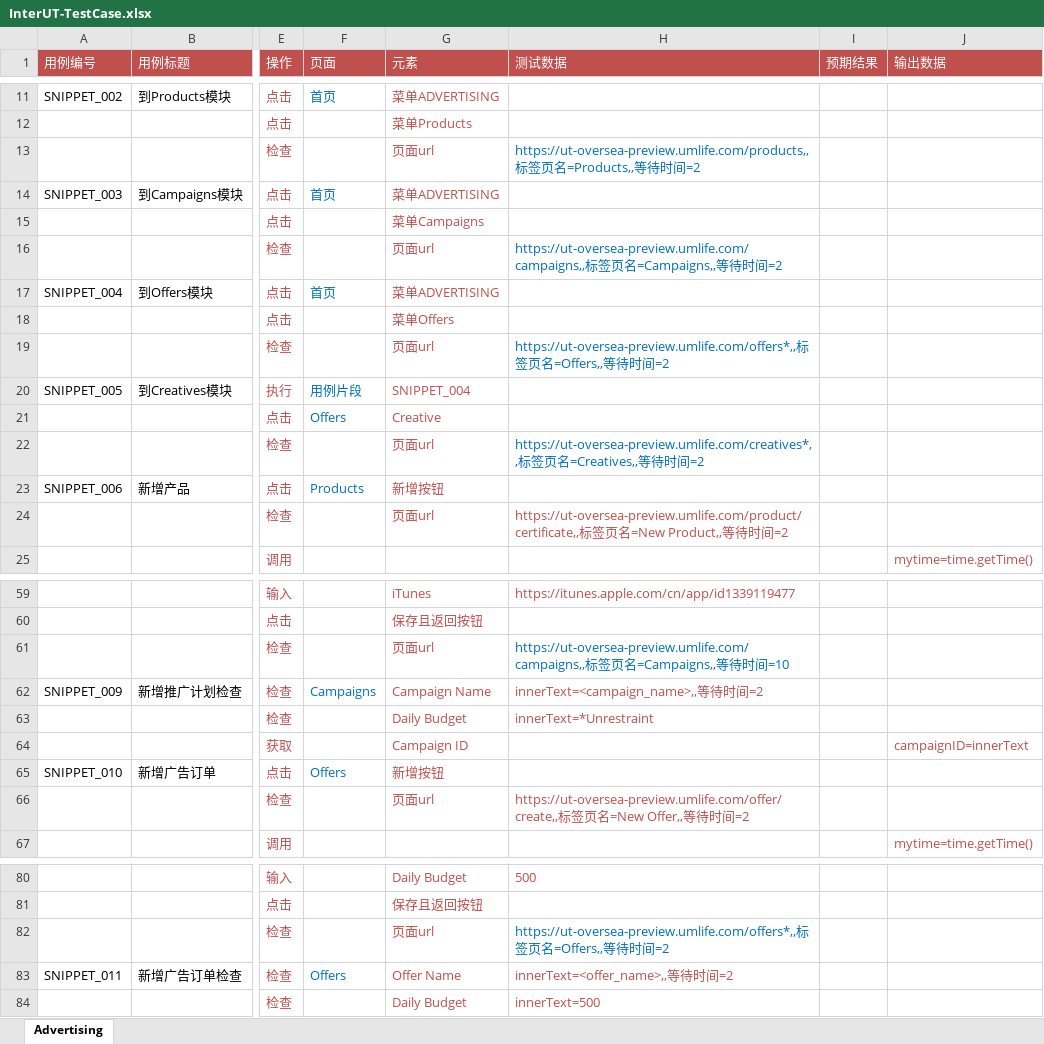
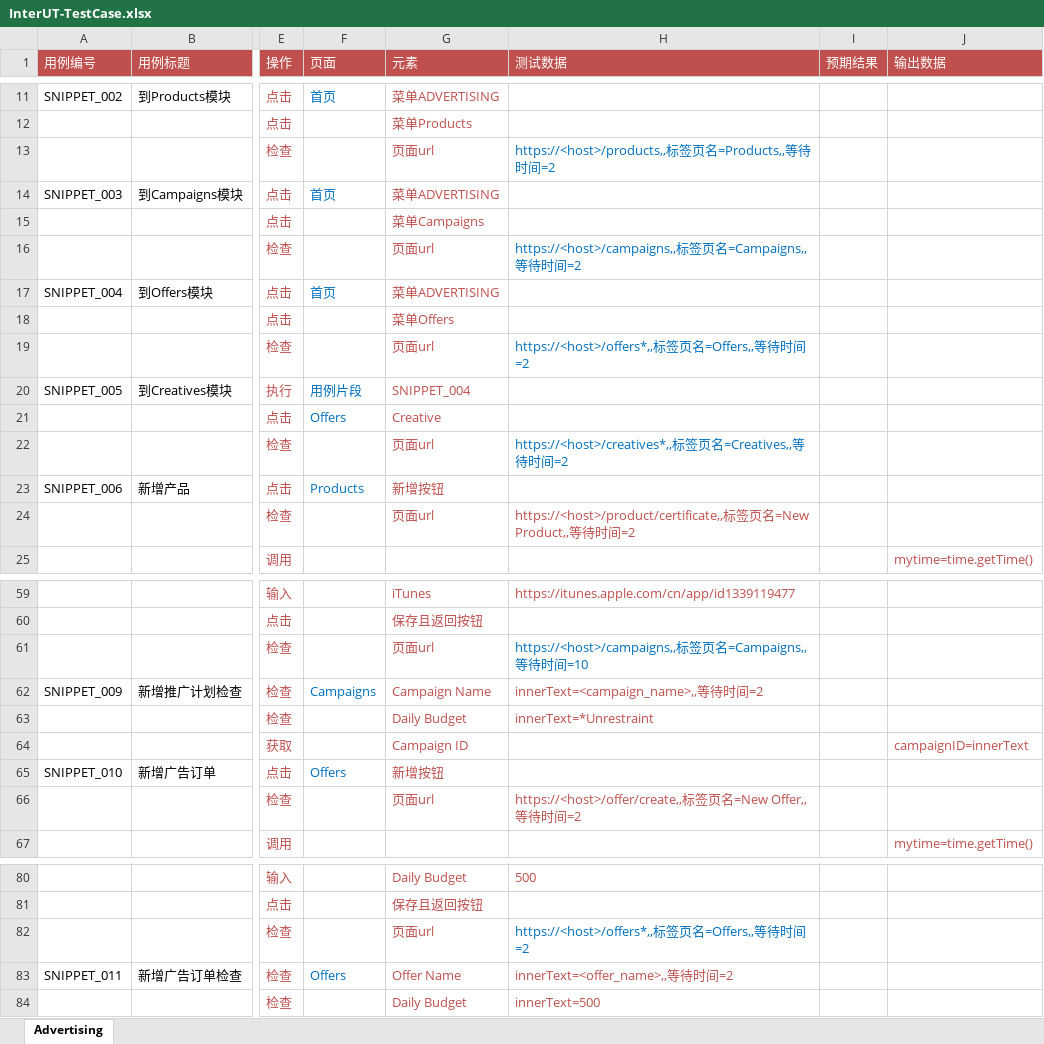
Before and after one commit to StaceyCxh/sweetest, an Excel workbook: sweetest/testcase/InterUT-TestCase.xlsx, sheet Advertising, drawn as a sheet; only a part is shown, gaps mark what is left out; values as stored, in another font and other column widths than the file's, no borders; the diff covers the shown part only; the diff names each change by its address in the sheet, - before the commit and + after, or states it on an @@ line.

```diff
--- a/sweetest/testcase/InterUT-TestCase.xlsx (sheet Advertising)
+++ b/sweetest/testcase/InterUT-TestCase.xlsx (sheet Advertising)
-H13 (测试数据): https://ut-oversea-preview.umlife.com/products,,标签…
+H13 (测试数据): https://<host>/products,,标签…
-H16 (测试数据): https://ut-oversea-preview.umlife.com/campaigns,,标签…
+H16 (测试数据): https://<host>/campaigns,,标签…
-H19 (测试数据): https://ut-oversea-preview.umlife.com/offers*,,标签…
+H19 (测试数据): https://<host>/offers*,,标签…
-H22 (测试数据): https://ut-oversea-preview.umlife.com/creatives*,,标签…
+H22 (测试数据): https://<host>/creatives*,,标签…
-H24 (测试数据): https://ut-oversea-preview.umlife.com/product/certificate,,标签…
+H24 (测试数据): https://<host>/product/certificate,,标签…
-H61 (测试数据): https://ut-oversea-preview.umlife.com/campaigns,,标签…
+H61 (测试数据): https://<host>/campaigns,,标签…
-H66 (测试数据): https://ut-oversea-preview.umlife.com/offer/create,,标签…
+H66 (测试数据): https://<host>/offer/create,,标签…
-H82 (测试数据): https://ut-oversea-preview.umlife.com/offers*,,标签…
+H82 (测试数据): https://<host>/offers*,,标签…
```
Also changed, not shown: 59 added rows and 5 edited cells elsewhere in this sheet, sweetest/element/InterUT-Elements.xlsx, 5 other files.
